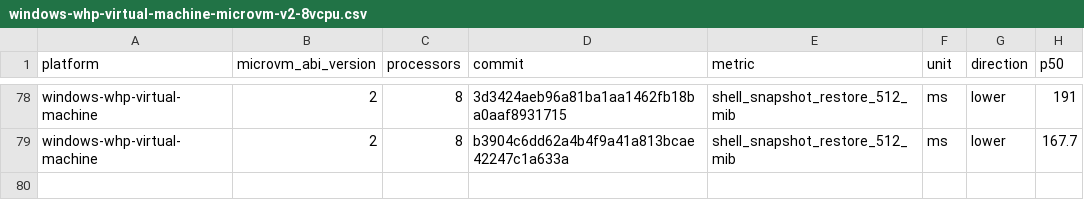
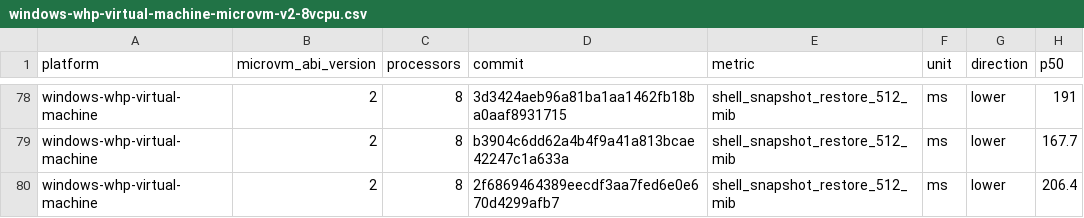
Before and after one commit to STUNSLAP/llllllllIl, a CSV file: data/windows-whp-virtual-machine-microvm-v2-8vcpu.csv, drawn as a sheet; only a part is shown, gaps mark what is left out.

```diff
--- a/data/windows-whp-virtual-machine-microvm-v2-8vcpu.csv
+++ b/data/windows-whp-virtual-machine-microvm-v2-8vcpu.csv
@@ -79 +79,2 @@ windows-whp-virtual-machine,2,8,3d3424aeb96a81ba1aa1462fb18ba0aaf8931715,shell_s
 windows-whp-virtual-machine,2,8,b3904c6dd62a4b4f9a41a813bcae42247c1a633a,shell_snapshot_restore_512_mib,ms,lower,167.7
+windows-whp-virtual-machine,2,8,2f6869464389eecdf3aa7fed6e0e670d4299afb7,shell_snapshot_restore_512_mib,ms,lower,206.4
```
Also changed, not shown: data/linux-kvm-virtual-machine-microvm-v2-1vcpu.csv, data/linux-mshv-virtual-machine-microvm-v2-1vcpu.csv, 9 other files.
